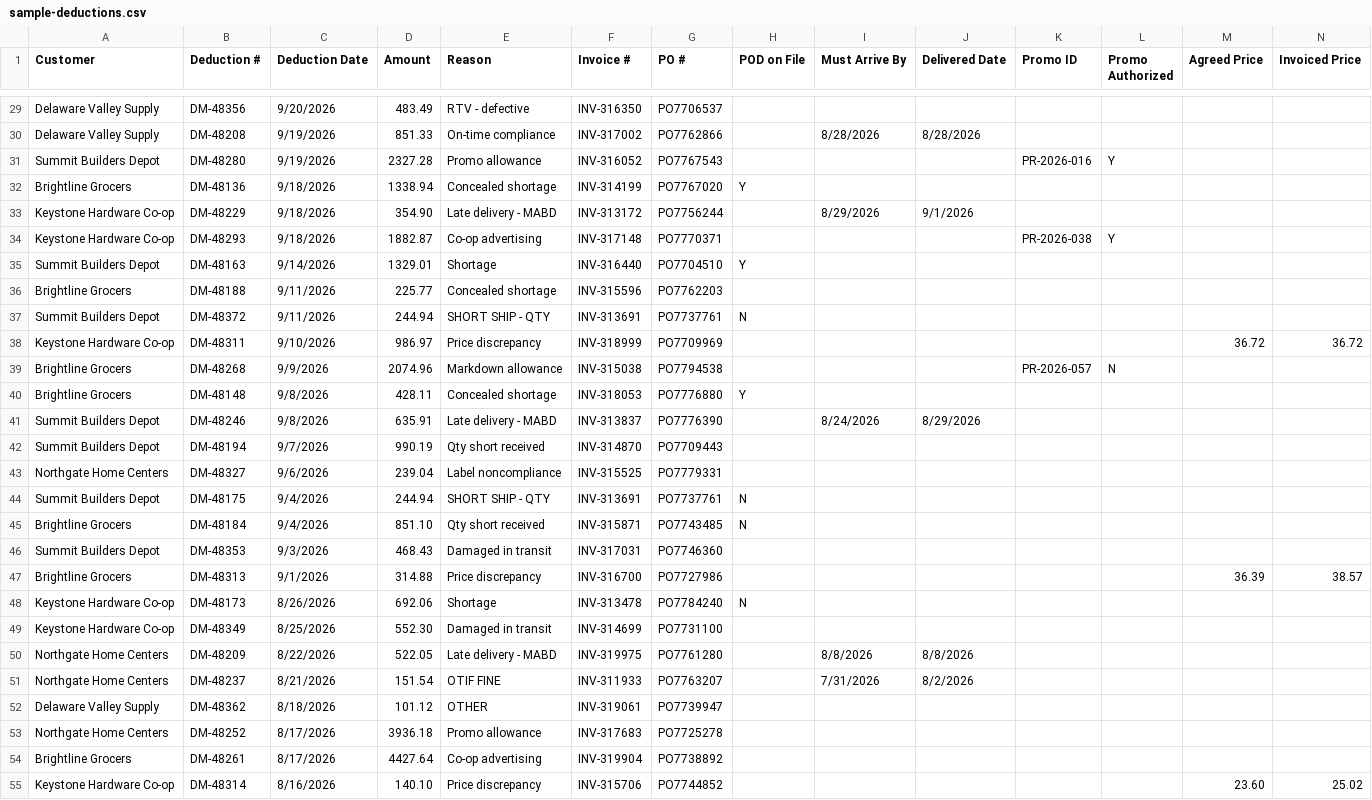
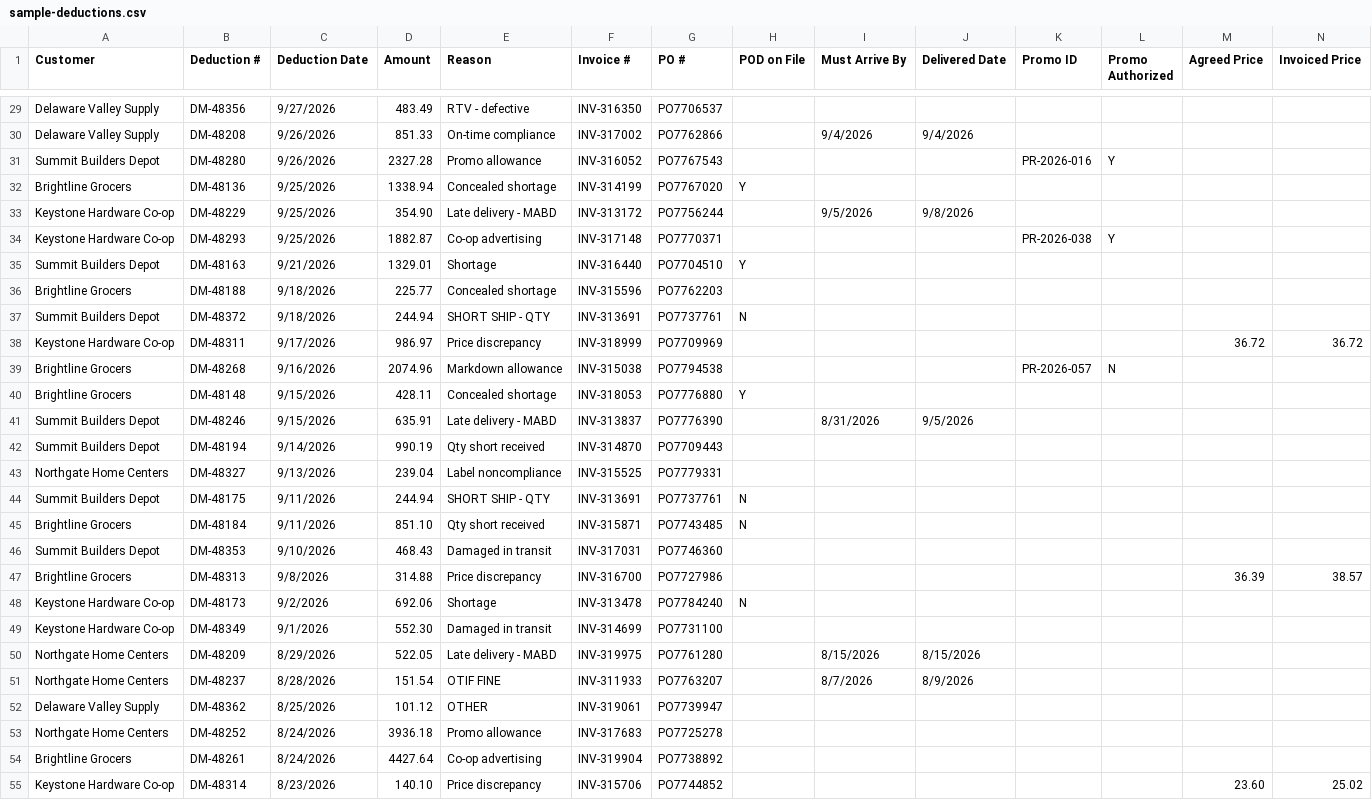
Before and after one commit to Beneficial-Enterprise-Group/website, a CSV file: products/vendor-compliance/demo/samples/sample-deductions.csv, drawn as a sheet; only a part is shown, gaps mark what is left out; the diff covers the shown part only; the diff names each change by its address in the sheet, - before the commit and + after, or states it on an @@ line.

```diff
--- a/products/vendor-compliance/demo/samples/sample-deductions.csv
+++ b/products/vendor-compliance/demo/samples/sample-deductions.csv
-C29 (Deduction Date): 9/20/2026
+C29 (Deduction Date): 9/27/2026
-C30:C31 (Deduction Date): 9/19/2026
+C30:C31 (Deduction Date): 9/26/2026
-I30 (Must Arrive By): 8/28/2026
+I30 (Must Arrive By): 9/4/2026
-J30 (Delivered Date): 8/28/2026
+J30 (Delivered Date): 9/4/2026
-C32:C34 (Deduction Date): 9/18/2026
+C32:C34 (Deduction Date): 9/25/2026
-I33 (Must Arrive By): 8/29/2026
+I33 (Must Arrive By): 9/5/2026
-J33 (Delivered Date): 9/1/2026
+J33 (Delivered Date): 9/8/2026
-C35 (Deduction Date): 9/14/2026
+C35 (Deduction Date): 9/21/2026
-C36:C37 (Deduction Date): 9/11/2026
+C36:C37 (Deduction Date): 9/18/2026
-C38 (Deduction Date): 9/10/2026
+C38 (Deduction Date): 9/17/2026
-C39 (Deduction Date): 9/9/2026
+C39 (Deduction Date): 9/16/2026
-C40:C41 (Deduction Date): 9/8/2026
+C40:C41 (Deduction Date): 9/15/2026
-I41 (Must Arrive By): 8/24/2026
+I41 (Must Arrive By): 8/31/2026
-J41 (Delivered Date): 8/29/2026
+J41 (Delivered Date): 9/5/2026
-C42 (Deduction Date): 9/7/2026
+C42 (Deduction Date): 9/14/2026
-C43 (Deduction Date): 9/6/2026
+C43 (Deduction Date): 9/13/2026
-C44:C45 (Deduction Date): 9/4/2026
+C44:C45 (Deduction Date): 9/11/2026
-C46 (Deduction Date): 9/3/2026
+C46 (Deduction Date): 9/10/2026
-C47 (Deduction Date): 9/1/2026
+C47 (Deduction Date): 9/8/2026
-C48 (Deduction Date): 8/26/2026
+C48 (Deduction Date): 9/2/2026
-C49 (Deduction Date): 8/25/2026
+C49 (Deduction Date): 9/1/2026
-C50 (Deduction Date): 8/22/2026
+C50 (Deduction Date): 8/29/2026
-I50 (Must Arrive By): 8/8/2026
+I50 (Must Arrive By): 8/15/2026
-J50 (Delivered Date): 8/8/2026
+J50 (Delivered Date): 8/15/2026
-C51 (Deduction Date): 8/21/2026
+C51 (Deduction Date): 8/28/2026
-I51 (Must Arrive By): 7/31/2026
+I51 (Must Arrive By): 8/7/2026
-J51 (Delivered Date): 8/2/2026
+J51 (Delivered Date): 8/9/2026
-C52 (Deduction Date): 8/18/2026
+C52 (Deduction Date): 8/25/2026
-C53:C54 (Deduction Date): 8/17/2026
+C53:C54 (Deduction Date): 8/24/2026
-C55 (Deduction Date): 8/16/2026
+C55 (Deduction Date): 8/23/2026
```
Also changed, not shown: 44 edited cells elsewhere in this file, products/vendor-compliance/demo/samples/sample-ap-payments.csv.
